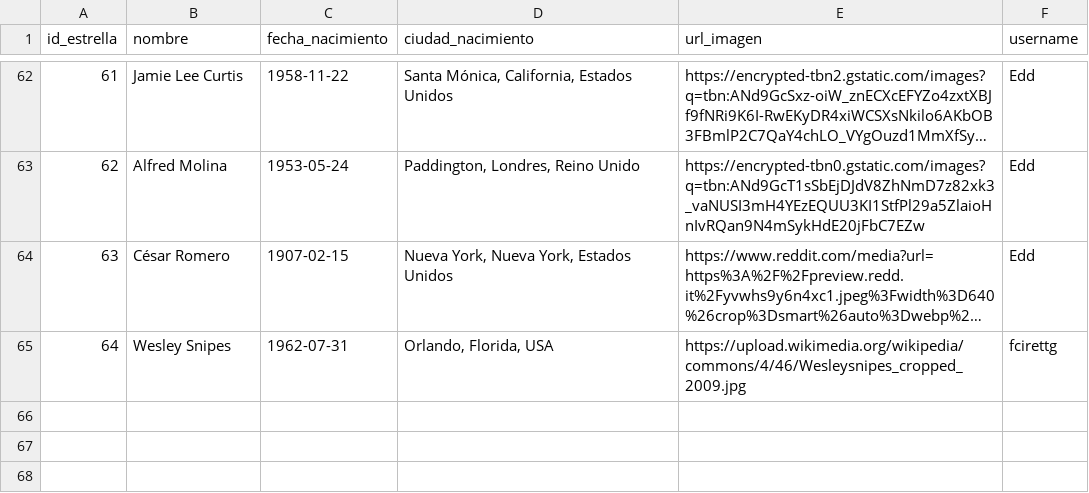
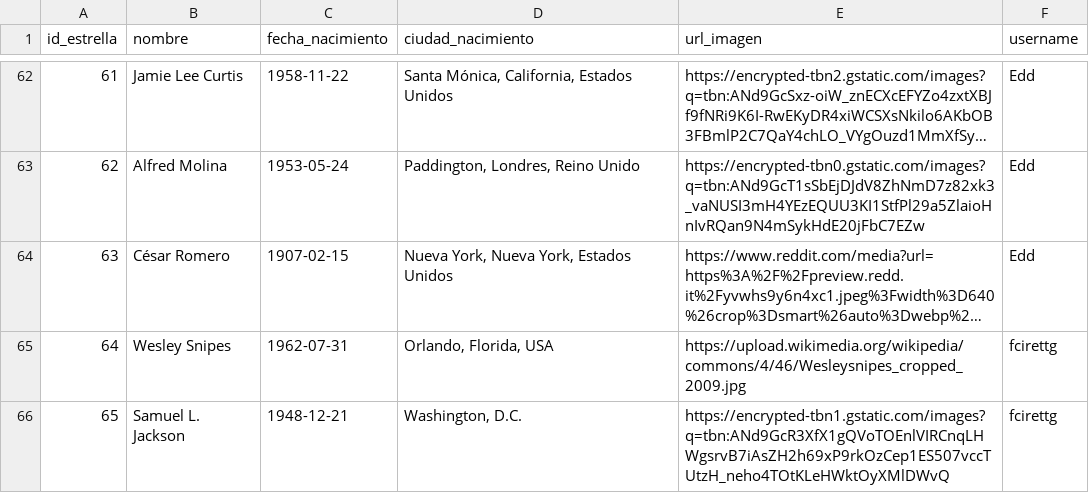
Before and after one commit to jesusyancarlo/curso_python, a CSV file: movieDatabase/datos/movies_db - actores.csv, drawn as a sheet; only a part is shown, gaps mark what is left out; long unchanged cells end in …; the diff names each change by its address in the sheet, - before the commit and + after, or states it on an @@ line.

Commit message:
movieDatabase: agregar películas, relaciones y usuarios. Mostrar películas y actores

```diff
--- a/movieDatabase/datos/movies_db - actores.csv
+++ b/movieDatabase/datos/movies_db - actores.csv
+row 66: 65 | Samuel L. Jackson | 1948-12-21 | Washington, D.C. | https://encrypted-tbn1.gstatic.com/images?q=tbn:ANd9GcR3XfX1gQVoTOEnlVIRCnqLHWgsrvB7iAsZH2h69xP9rkOzCep1ES507vccTUtzH_neho4TOtKLeHWktOyXMlDWvQ | fcirettg
```
Also changed, not shown: movieDatabase/datos/movies_db - peliculas.csv, movieDatabase/datos/movies_db - relacion.csv, 2 other files.
